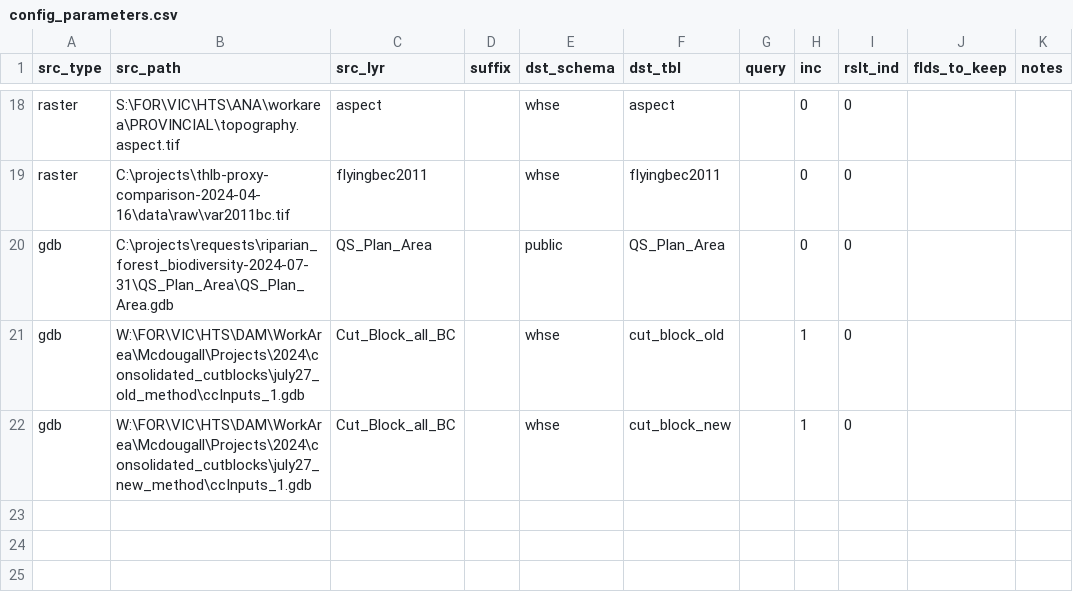
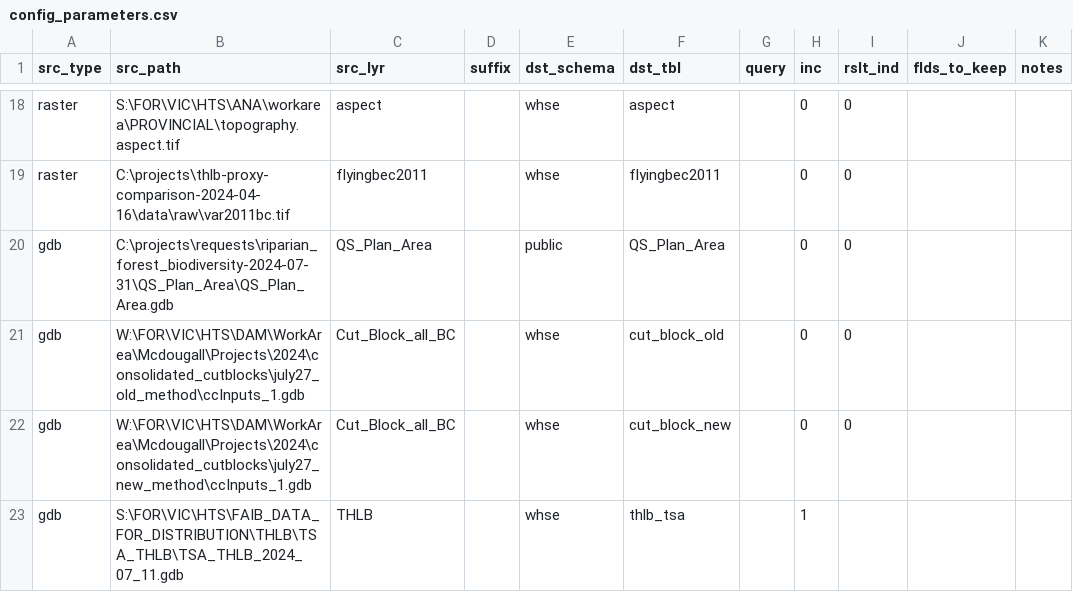
Before and after one commit to rhiand/FAIB_PROXY_THLB, a CSV file: data/output/config_parameters.csv, drawn as a sheet; only a part is shown, gaps mark what is left out.

```diff
--- a/data/output/config_parameters.csv
+++ b/data/output/config_parameters.csv
@@ -20,3 +20,4 @@ raster,C:\projects\thlb-proxy-comparison-2024-04-16\data\raw\var2011bc.tif,flyin
 gdb,C:\projects\requests\riparian_forest_biodiversity-2024-07-31\QS_Plan_Area\QS_Plan_Area.gdb,QS_Plan_Area,,public,QS_Plan_Area,,0,0,,
-gdb,W:\FOR\VIC\HTS\DAM\WorkArea\Mcdougall\Projects\2024\consolidated_cutblocks\july27_old_method\ccInputs_1.gdb,Cut_Block_all_BC,,whse,cut_block_old,,1,0,,
-gdb,W:\FOR\VIC\HTS\DAM\WorkArea\Mcdougall\Projects\2024\consolidated_cutblocks\july27_new_method\ccInputs_1.gdb,Cut_Block_all_BC,,whse,cut_block_new,,1,0,,
+gdb,W:\FOR\VIC\HTS\DAM\WorkArea\Mcdougall\Projects\2024\consolidated_cutblocks\july27_old_method\ccInputs_1.gdb,Cut_Block_all_BC,,whse,cut_block_old,,0,0,,
+gdb,W:\FOR\VIC\HTS\DAM\WorkArea\Mcdougall\Projects\2024\consolidated_cutblocks\july27_new_method\ccInputs_1.gdb,Cut_Block_all_BC,,whse,cut_block_new,,0,0,,
+gdb,S:\FOR\VIC\HTS\FAIB_DATA_FOR_DISTRIBUTION\THLB\TSA_THLB\TSA_THLB_2024_07_11.gdb,THLB,,whse,thlb_tsa,,1,,,
```
Also changed, not shown: 1 other file.
